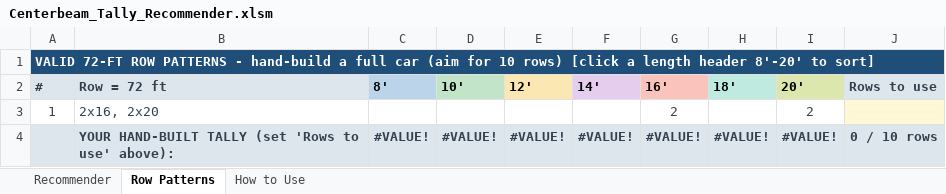
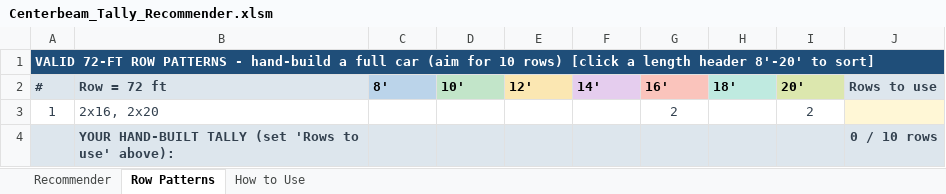
Before and after one commit to kenpaine/Lumber-Load-Planning, an Excel workbook: Centerbeam_Tally_Recommender.xlsm, sheet Row Patterns, drawn as a sheet; values as stored, in another font and other column widths than the file's, no borders; conditional formats not drawn; removed rows and columns are numbered as before the commit, all else as after; the diff names each change by its address in the sheet, - before the commit and + after, or states it on an @@ line.

```diff
--- a/Centerbeam_Tally_Recommender.xlsm (sheet Row Patterns)
+++ b/Centerbeam_Tally_Recommender.xlsm (sheet Row Patterns)
-row 4:  | YOUR HAND-BUILT TALLY (set 'Rows to use' above): | #VALUE! | #VALUE! | #VALUE! | #VALUE! | #VALUE! | #VALUE! | #VALUE! | 0 / 10 rows
+row 4:  | YOUR HAND-BUILT TALLY (set 'Rows to use' above): |  |  |  |  |  |  |  | 0 / 10 rows
```
Also changed, not shown: charts or pictures, Lumber_Loader.xlsm, 1 other file.
